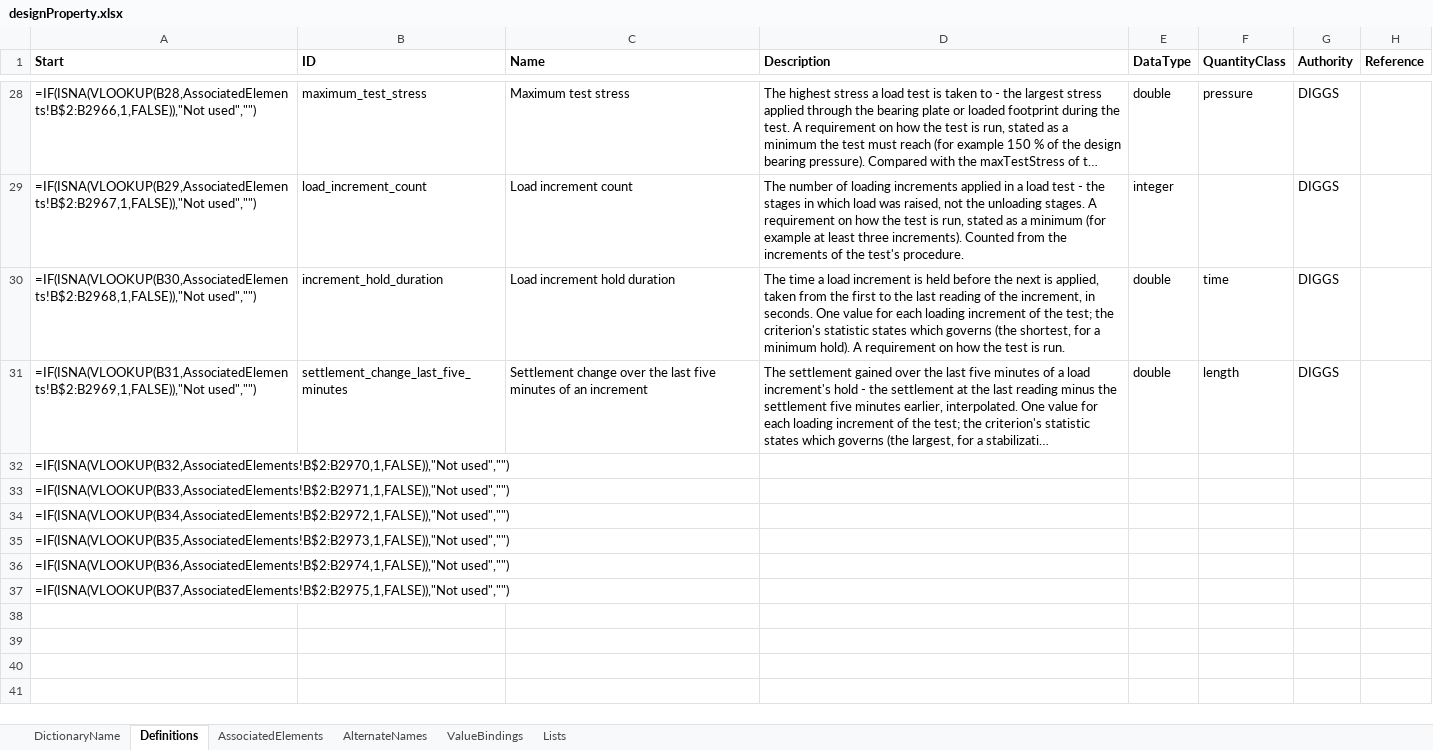
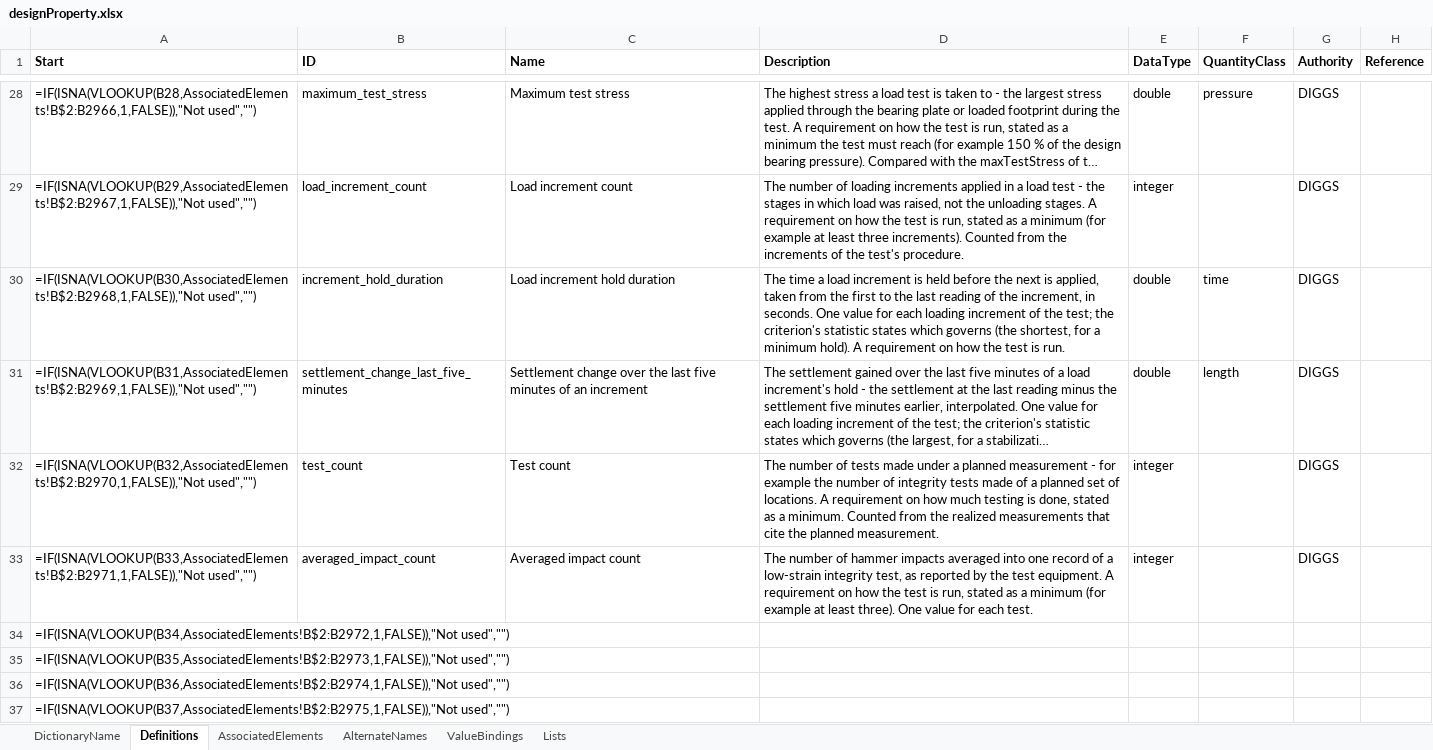
Before and after one commit to DIGGSml/def, an Excel workbook: Codelist Excel Files and Conversion Templates to XML/designProperty.xlsx, sheet Definitions, drawn as a sheet; only a part is shown, gaps mark what is left out; long unchanged cells end in …; values as stored, in another font and other column widths than the file's, no borders; formulas without a stored value are shown as written; table styles not drawn; the diff names each change by its address in the sheet, - before the commit and + after, or states it on an @@ line.

```diff
--- a/Codelist Excel Files and Conversion Templates to XML/designProperty.xlsx (sheet Definitions)
+++ b/Codelist Excel Files and Conversion Templates to XML/designProperty.xlsx (sheet Definitions)
-B32 (ID): (empty)
+B32 (ID): test_count
-C32 (Name): (empty)
+C32 (Name): Test count
-D32 (Description): (empty)
+D32 (Description): The number of tests made under a planned measurement - for example the number of integrity tests made of a planned set of locations. A requirement on how much testing is done, stated as a minimum. Counted from the realized measurements that cite the planned measurement.
-E32:E33 (DataType): (empty)
+E32:E33 (DataType): integer
-G32:G33 (Authority): (empty)
+G32:G33 (Authority): DIGGS
-B33 (ID): (empty)
+B33 (ID): averaged_impact_count
-C33 (Name): (empty)
+C33 (Name): Averaged impact count
-D33 (Description): (empty)
+D33 (Description): The number of hammer impacts averaged into one record of a low-strain integrity test, as reported by the test equipment. A requirement on how the test is run, stated as a minimum (for example at least three). One value for each test.
```
Also changed, not shown: sheet AssociatedElements, Codelist Excel Files and Conversion Templates to XML/properties.xlsx, 2 other files.
